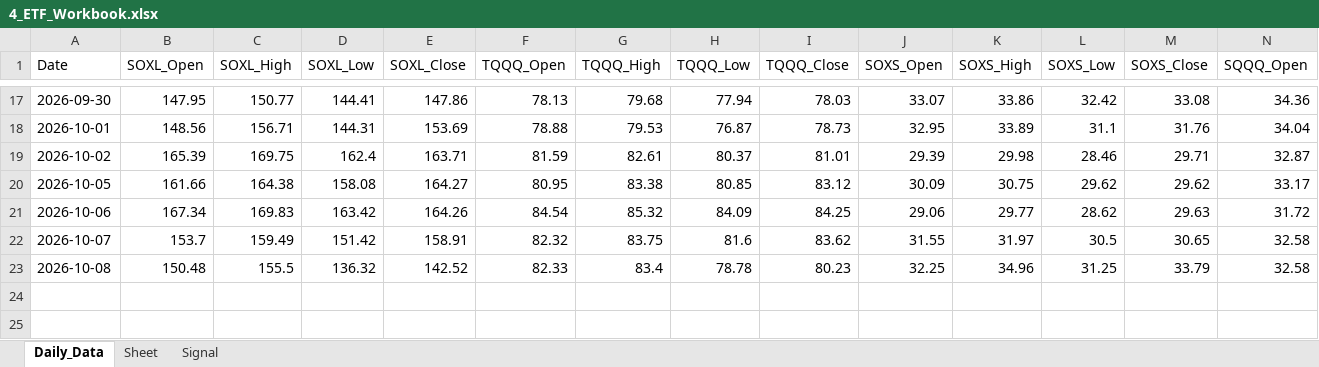
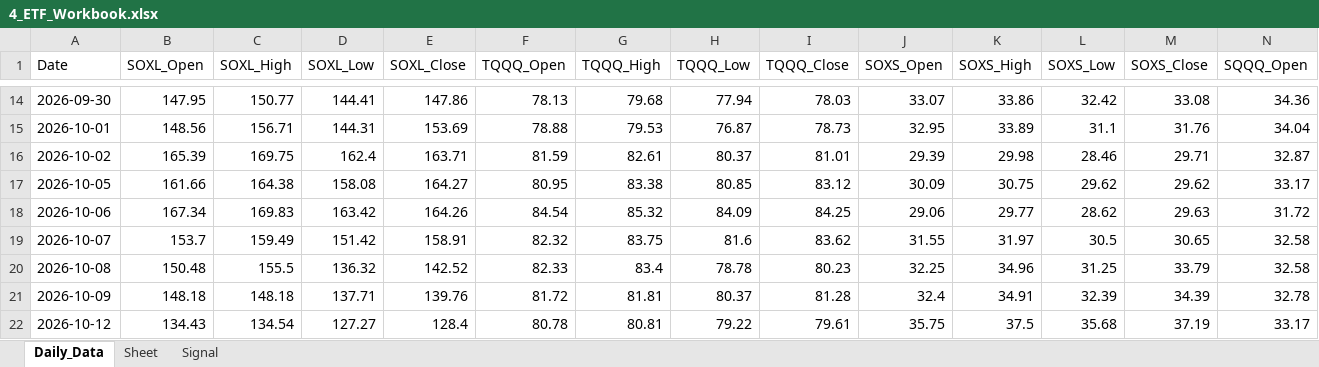
Before and after one commit to mrpink970/sector-research-system, an Excel workbook: data/4_etf/4_ETF_Workbook.xlsx, sheet Daily_Data, drawn as a sheet; only a part is shown, gaps mark what is left out; values as stored, in another font and other column widths than the file's, no borders; rows hold the shown columns only; the diff covers the shown part only; the diff names each change by its address in the sheet, - before the commit and + after, or states it on an @@ line.

```diff
--- a/data/4_etf/4_ETF_Workbook.xlsx (sheet Daily_Data)
+++ b/data/4_etf/4_ETF_Workbook.xlsx (sheet Daily_Data)
+row 21: 2026-10-09 | 148.18 | 148.18 | 137.71 | 139.76 | 81.72 | 81.81 | 80.37 | 81.28 | 32.4 | 34.91 | 32.39 | 34.39 | 32.78
+row 22: 2026-10-12 | 134.43 | 134.54 | 127.27 | 128.4 | 80.78 | 80.81 | 79.22 | 79.61 | 35.75 | 37.5 | 35.68 | 37.19 | 33.17
```
Also changed, not shown: 3 removed rows and 28 edited cells elsewhere in this sheet, sheet Signal, 13 other files.
